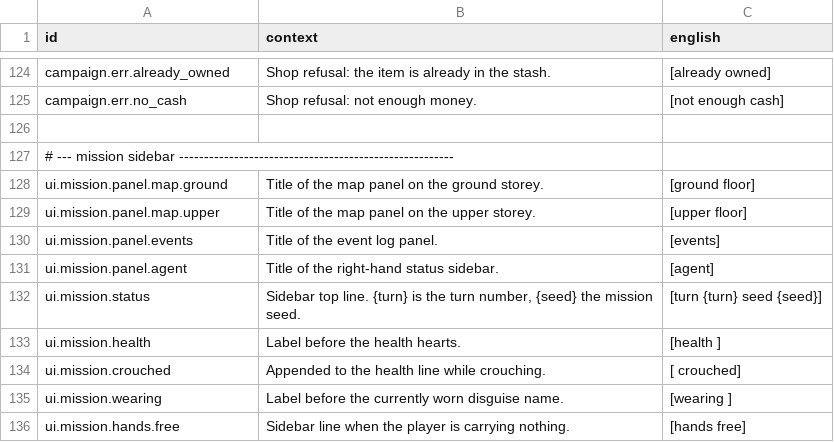
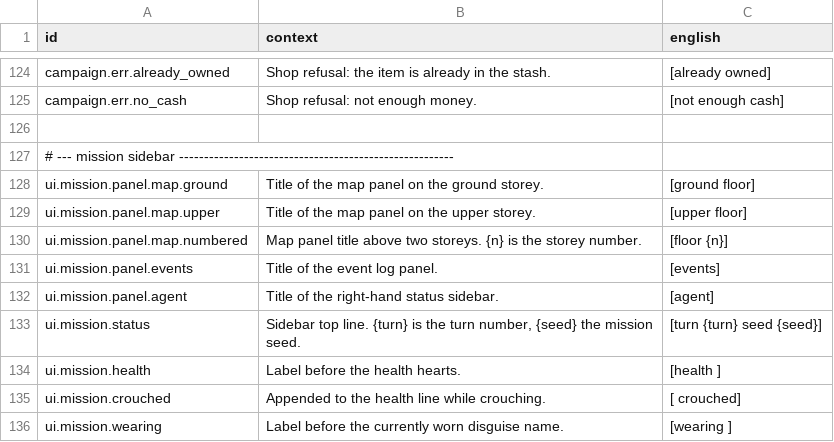
Before and after one commit to jkeywo/project-murmur, a CSV file: data/loc/strings.csv, drawn as a sheet; only a part is shown, gaps mark what is left out; the shorter side is filled out with more unchanged rows; the diff names each change by its address in the sheet, - before the commit and + after, or states it on an @@ line.

```diff
--- a/data/loc/strings.csv
+++ b/data/loc/strings.csv
+row 130: ui.mission.panel.map.numbered | Map panel title above two storeys. {n} is the storey number. | [floor {n}]
```
Also changed, not shown: 11 other files.
